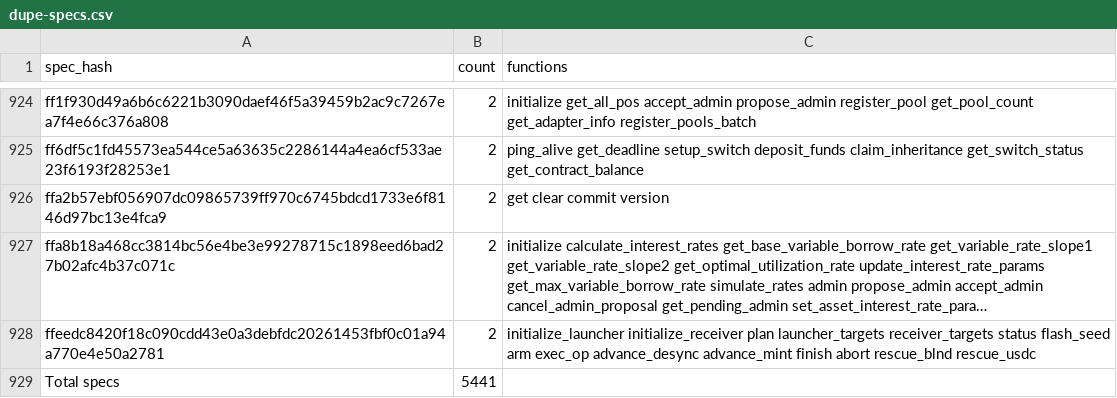
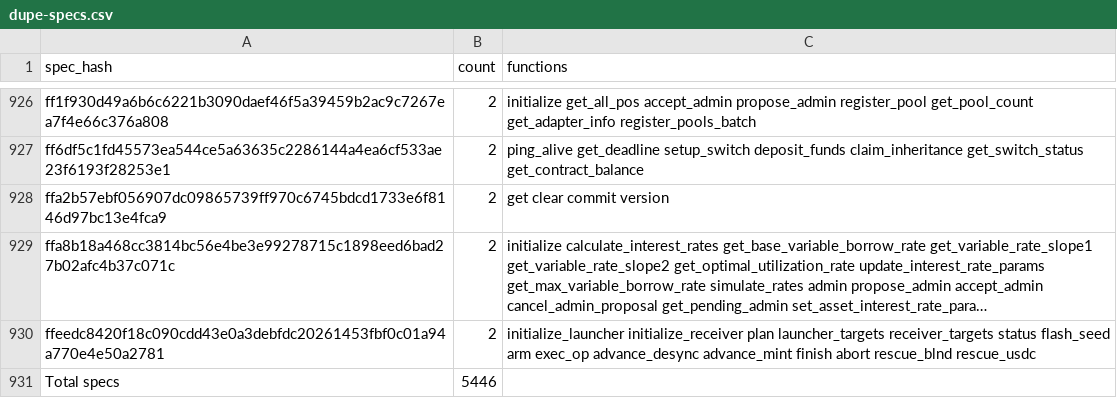
Before and after one commit to drebelsky/contract-wasms, a CSV file: analysis/dupe-specs.csv, drawn as a sheet; only a part is shown, gaps mark what is left out; long unchanged cells end in …; addresses are those after the commit; the diff covers the shown part only; the diff names each change by its address in the sheet, - before the commit and + after, or states it on an @@ line.

```diff
--- a/analysis/dupe-specs.csv
+++ b/analysis/dupe-specs.csv
-B931 (count): 5441
+B931 (count): 5446
```
Also changed, not shown: 3 added rows, 1 removed row and 1 edited cell elsewhere in this file, analysis/dupe-sections.csv, analysis/find_error_name_collision_with_sdk_results.csv, 53 other files.
